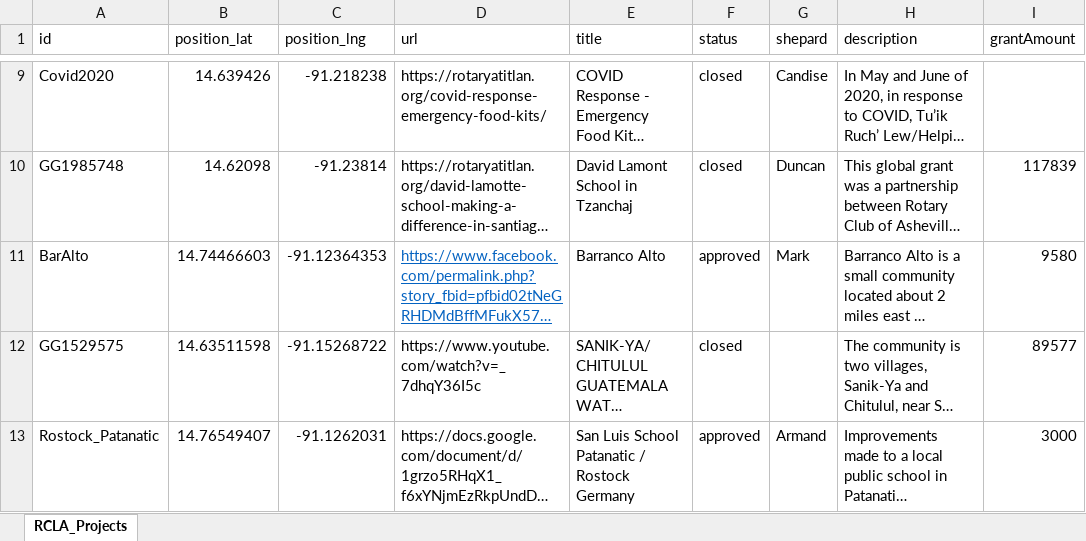
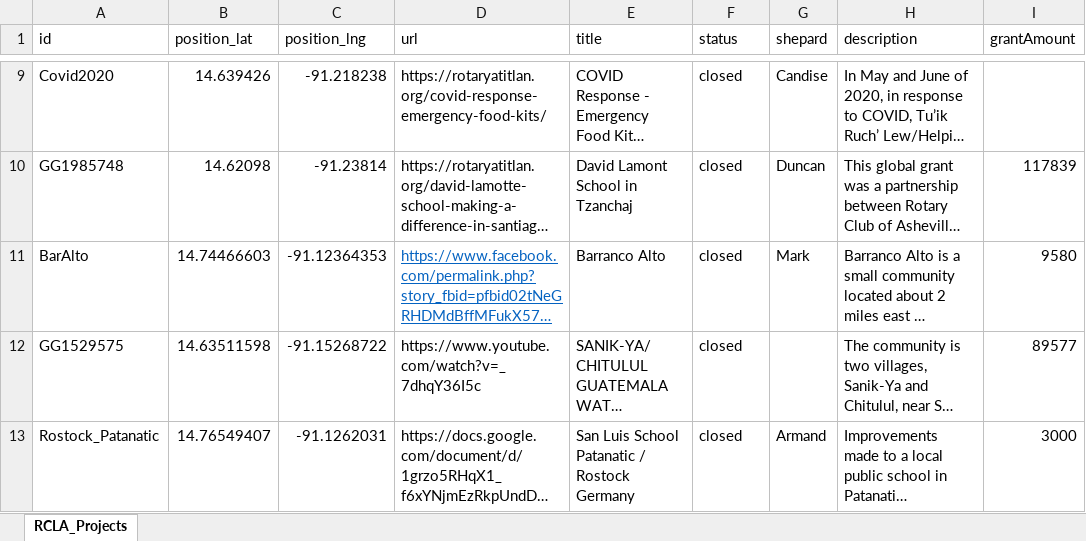
Before and after one commit to mrosen/rcla_project_map, an Excel workbook: RCLA_Projects_Formatted.xlsx, sheet RCLA_Projects, drawn as a sheet; only a part is shown, gaps mark what is left out; long unchanged cells end in …; values as stored, in another font and other column widths than the file's, no borders; the diff covers the shown part only; the diff names each change by its address in the sheet, - before the commit and + after, or states it on an @@ line.

```diff
--- a/RCLA_Projects_Formatted.xlsx (sheet RCLA_Projects)
+++ b/RCLA_Projects_Formatted.xlsx (sheet RCLA_Projects)
-F11 (status): approved
+F11 (status): closed
-F13 (status): approved
+F13 (status): closed
```
Also changed, not shown: 1 added row and 5 edited cells elsewhere in this sheet, 1 other file.
